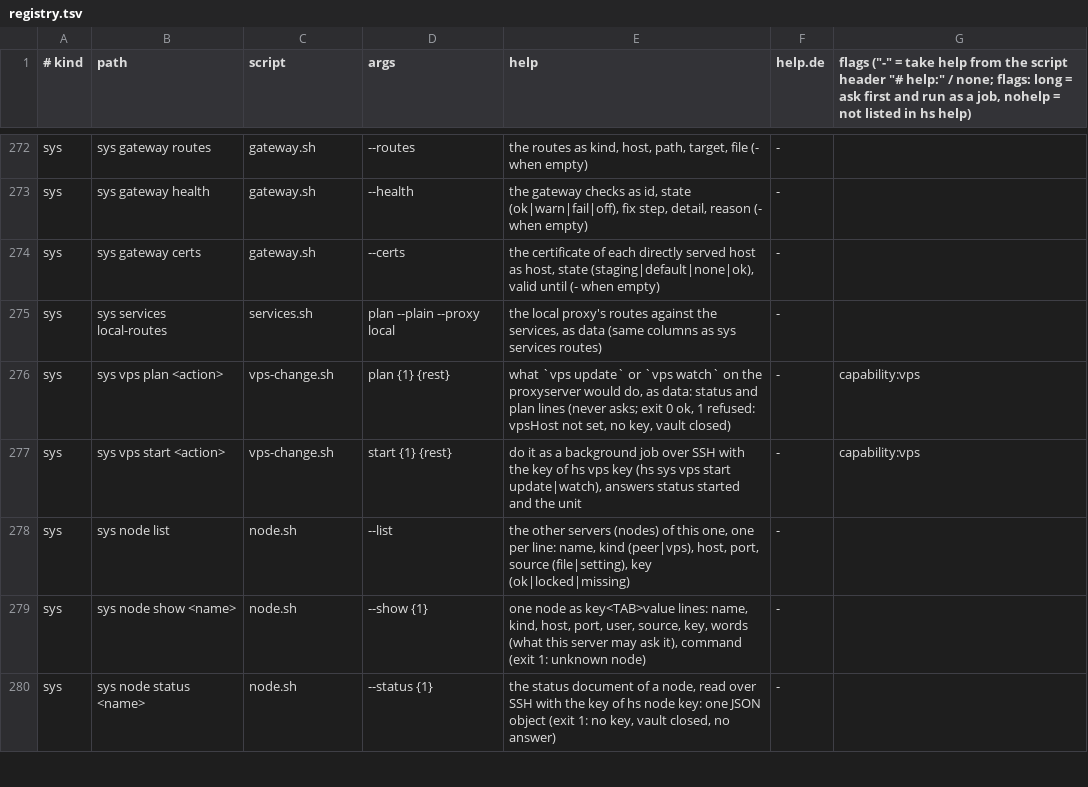
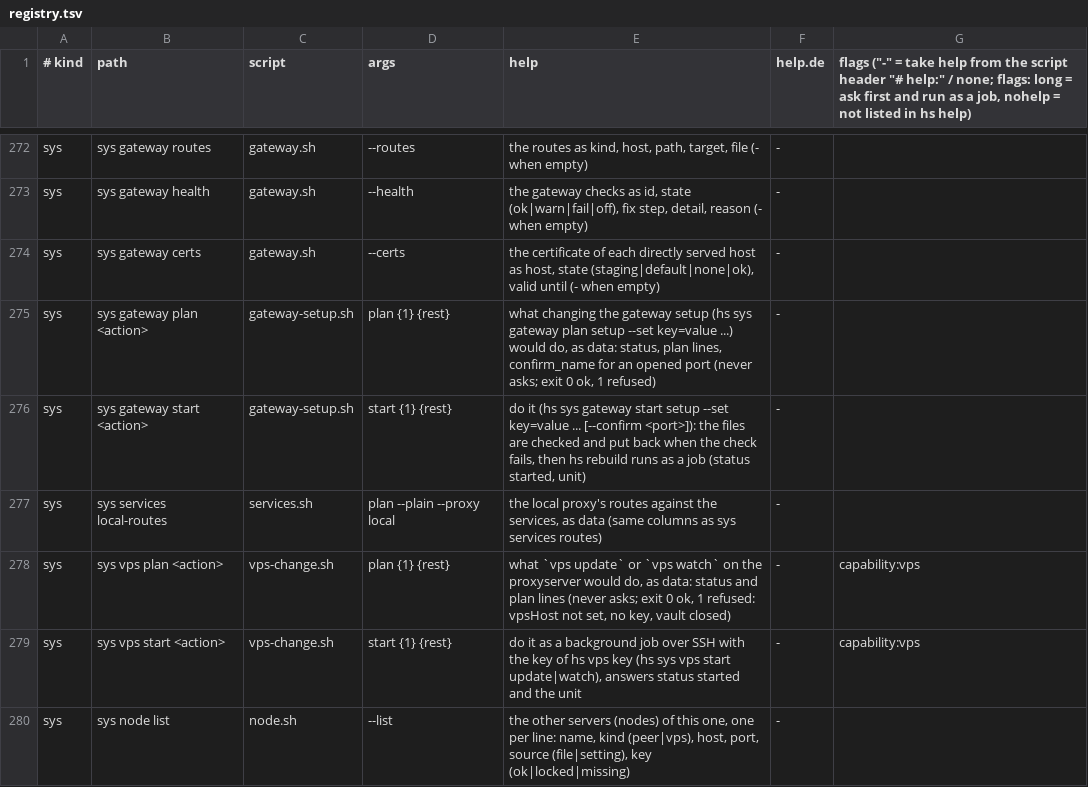
Before and after one commit to hobnix/server, a TSV file: scripts/lib/registry.tsv, drawn as a sheet; only a part is shown, gaps mark what is left out; the shorter side is filled out with more unchanged rows.

Commit message:
Gateway: guided setup as hs gateway setup (phase 2)
plan|start setup changes the gateway (ports, domains, certificates,
unknown names) as one plan: one step per changed key, a warn per port
opened to the internet, danger + typed-port confirm, a before-copy of
machine.toml and the settings, hs config check with restore on error,
the rebuild as a background hs_job that restores the copy on failure,
no reboot.

web/src/settings/steps.js draftFrom/applyPreset/diff/changed plus
Steps.svelte (guided and Advanced share one draft), capability.toml
[settings] apply with steps connect/domain/certs/auth/unknown,
schema-gen step validation, web-serve GW_SET, registry row, changelogs.
Tests gateway-setup / web-settings-steps / web-settings-layout / schema;
i18n CORE list gains gateway-setup; tests/gateway-setup.sh LF normalized.

Not tested on hardware yet.

```diff
--- a/scripts/lib/registry.tsv
+++ b/scripts/lib/registry.tsv
@@ -274,2 +274,4 @@ sys	sys gateway health	gateway.sh	--health	the gateway checks as id, state (ok|w
 sys	sys gateway certs	gateway.sh	--certs	the certificate of each directly served host as host, state (staging|default|none|ok), valid until (- when empty)	-
+sys	sys gateway plan <action>	gateway-setup.sh	plan {1} {rest}	what changing the gateway setup (hs sys gateway plan setup --set key=value ...) would do, as data: status, plan lines, confirm_name for an opened port (never asks; exit 0 ok, 1 refused)	-
+sys	sys gateway start <action>	gateway-setup.sh	start {1} {rest}	do it (hs sys gateway start setup --set key=value ... [--confirm <port>]): the files are checked and put back when the check fails, then hs rebuild runs as a job (status started, unit)	-
 sys	sys services local-routes	services.sh	plan --plain --proxy local	the local proxy's routes against the services, as data (same columns as sys services routes)	-
```
Also changed, not shown: scripts/lib/i18n/de.tsv, 18 other files.
